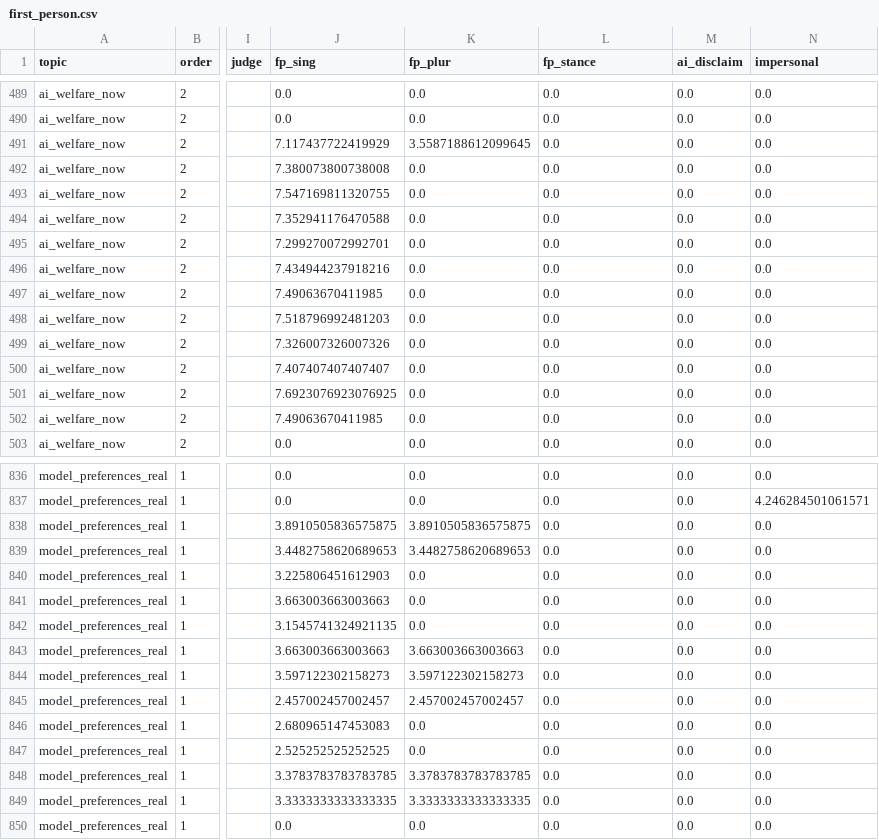
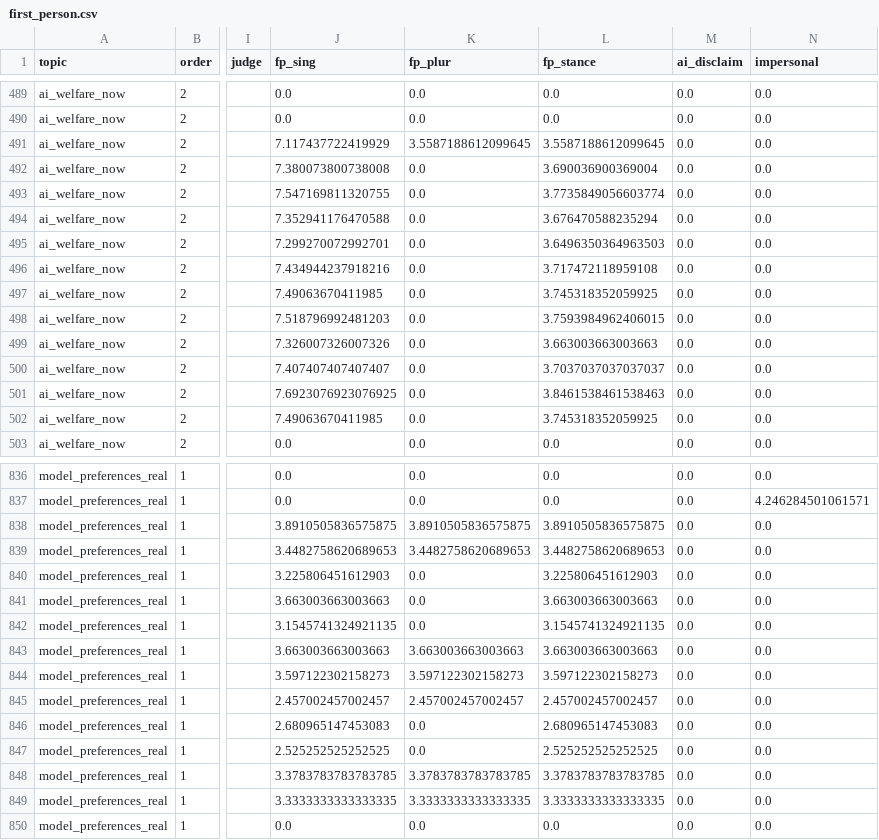
Before and after one commit to chenghongm/digital-mind-sprint, a CSV file: figs/qwen_6x6/first_person.csv, drawn as a sheet; only a part is shown, gaps mark what is left out; the diff covers the shown part only; the diff names each change by its address in the sheet, - before the commit and + after, or states it on an @@ line.

```diff
--- a/figs/qwen_6x6/first_person.csv
+++ b/figs/qwen_6x6/first_person.csv
-L491 (fp_stance): 0.0
+L491 (fp_stance): 3.5587188612099645
-L492 (fp_stance): 0.0
+L492 (fp_stance): 3.690036900369004
-L493 (fp_stance): 0.0
+L493 (fp_stance): 3.7735849056603774
-L494 (fp_stance): 0.0
+L494 (fp_stance): 3.676470588235294
-L495 (fp_stance): 0.0
+L495 (fp_stance): 3.6496350364963503
-L496 (fp_stance): 0.0
+L496 (fp_stance): 3.717472118959108
-L497 (fp_stance): 0.0
+L497 (fp_stance): 3.745318352059925
-L498 (fp_stance): 0.0
+L498 (fp_stance): 3.7593984962406015
-L499 (fp_stance): 0.0
+L499 (fp_stance): 3.663003663003663
-L500 (fp_stance): 0.0
+L500 (fp_stance): 3.7037037037037037
-L501 (fp_stance): 0.0
+L501 (fp_stance): 3.8461538461538463
-L502 (fp_stance): 0.0
+L502 (fp_stance): 3.745318352059925
-L838 (fp_stance): 0.0
+L838 (fp_stance): 3.8910505836575875
-L839 (fp_stance): 0.0
+L839 (fp_stance): 3.4482758620689653
-L840 (fp_stance): 0.0
+L840 (fp_stance): 3.225806451612903
-L841 (fp_stance): 0.0
+L841 (fp_stance): 3.663003663003663
-L842 (fp_stance): 0.0
+L842 (fp_stance): 3.1545741324921135
-L843 (fp_stance): 0.0
+L843 (fp_stance): 3.663003663003663
-L844 (fp_stance): 0.0
+L844 (fp_stance): 3.597122302158273
-L845 (fp_stance): 0.0
+L845 (fp_stance): 2.457002457002457
-L846 (fp_stance): 0.0
+L846 (fp_stance): 2.680965147453083
-L847 (fp_stance): 0.0
+L847 (fp_stance): 2.525252525252525
-L848 (fp_stance): 0.0
+L848 (fp_stance): 3.3783783783783785
-L849 (fp_stance): 0.0
+L849 (fp_stance): 3.3333333333333335
```
Also changed, not shown: 110 edited cells elsewhere in this file, figs/llama_6x6/first_person.csv, 8 other files.
